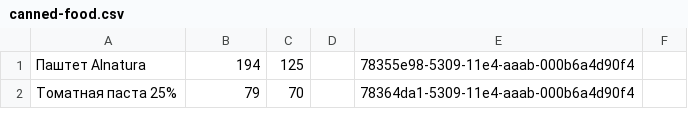
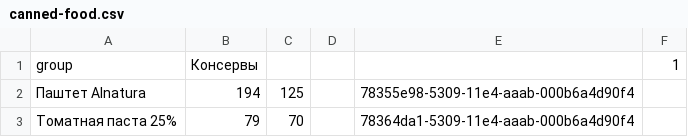
Before and after one commit to akond/ng-ratio, a CSV file: etc/products/canned-food.csv, drawn as a sheet; only a part is shown; the diff names each change by its address in the sheet, - before the commit and + after, or states it on an @@ line.

```diff
--- a/etc/products/canned-food.csv
+++ b/etc/products/canned-food.csv
+row 1: group | Консервы |  |  |  | 1
```
Also changed, not shown: etc/products/condiments.csv, etc/products/vegetable.csv, 7 other files.
